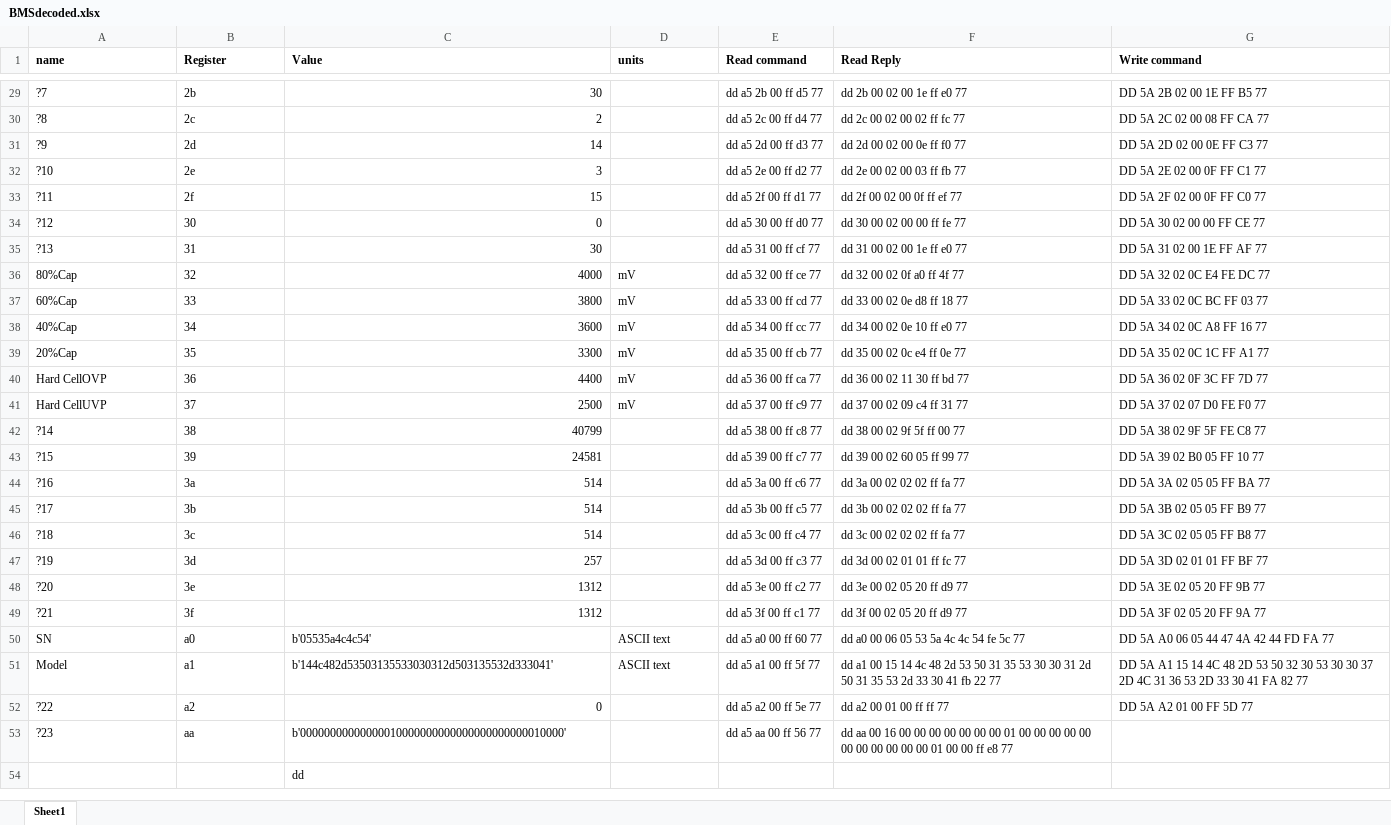
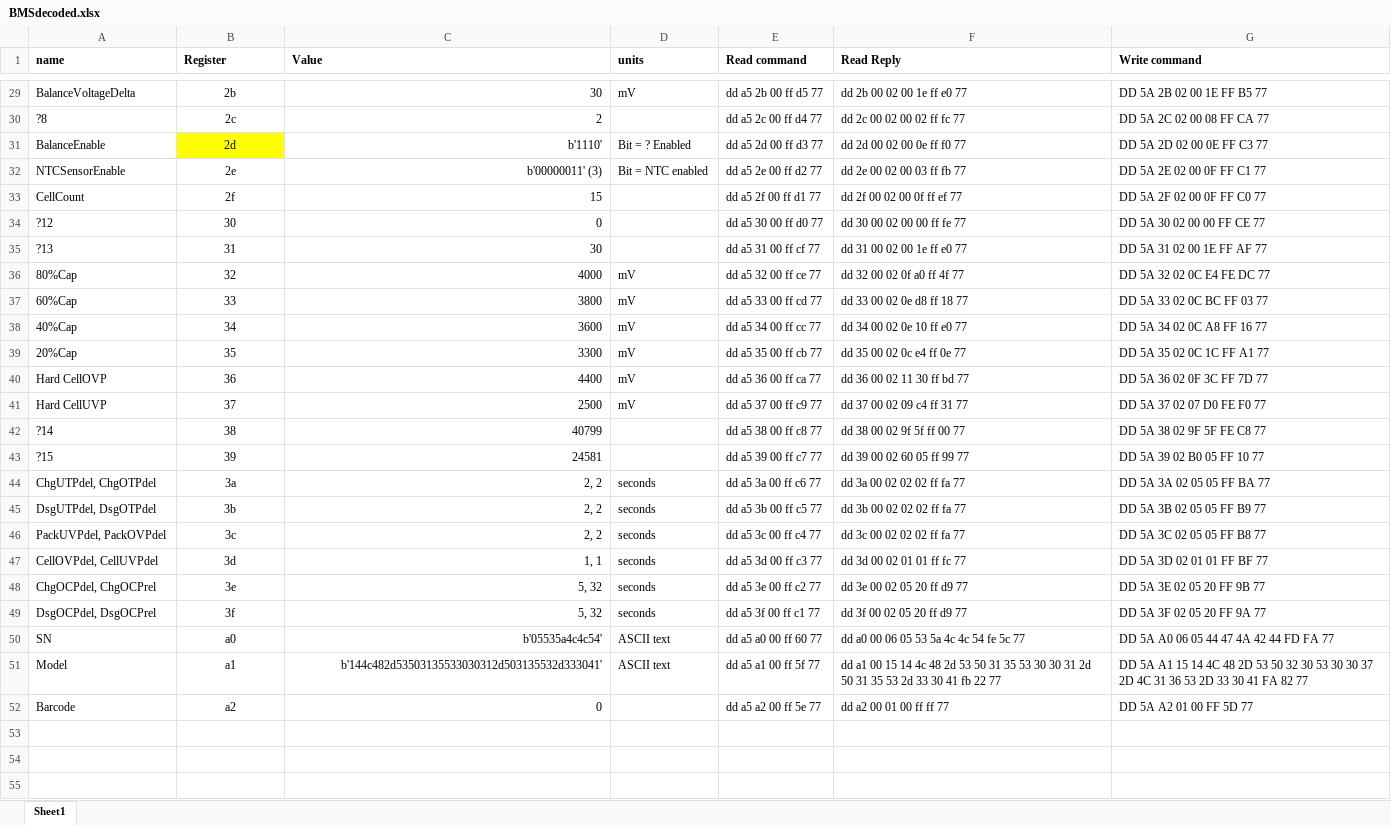
Before and after one commit to simat/BatteryMonitor, an Excel workbook: BMSdecoded.xlsx, sheet Sheet1, drawn as a sheet; only a part is shown, gaps mark what is left out; values as stored, in another font and other column widths than the file's, no borders; the diff covers the shown part only; the diff names each change by its address in the sheet, - before the commit and + after, or states it on an @@ line.

```diff
--- a/BMSdecoded.xlsx (sheet Sheet1)
+++ b/BMSdecoded.xlsx (sheet Sheet1)
-A29 (name): ?7
+A29 (name): BalanceVoltageDelta
-B29:B52 alignment: left
+B29:B52 alignment: center
-D29 (units): (empty)
+D29 (units): mV
-A31 (name): ?9
+A31 (name): BalanceEnable
-B31 fill: none
+B31 fill: #FFFF00
-C31 (Value): 14
+C31 (Value): b'1110'
-D31 (units): (empty)
+D31 (units): Bit = ? Enabled
-A32 (name): ?10
+A32 (name): NTCSensorEnable
-C32 (Value): 3
+C32 (Value): b'00000011' (3)
-D32 (units): (empty)
+D32 (units): Bit = NTC enabled
-A33 (name): ?11
+A33 (name): CellCount
-A44 (name): ?16
+A44 (name): ChgUTPdel, ChgOTPdel
-C44:C46 (Value): 514
+C44:C46 (Value): 2, 2
-D44:D49 (units): (empty)
+D44:D49 (units): seconds
-A45 (name): ?17
+A45 (name): DsgUTPdel, DsgOTPdel
-A46 (name): ?18
+A46 (name): PackUVPdel, PackOVPdel
-A47 (name): ?19
+A47 (name): CellOVPdel, CellUVPdel
-C47 (Value): 257
+C47 (Value): 1, 1
-A48 (name): ?20
+A48 (name): ChgOCPdel, ChgOCPrel
-C48:C49 (Value): 1312
+C48:C49 (Value): 5, 32
-A49 (name): ?21
+A49 (name): DsgOCPdel, DsgOCPrel
-C50:C51 alignment: left
+C50:C51 alignment: right
-A52 (name): ?22
+A52 (name): Barcode
-row 53: ?23 | aa | b'00000000000000010000000000000000000000010000' |  | dd a5 aa 00 ff 56 77 | dd aa 00 16 00 00 00 00 00 00 00 01 00 00 00 00 00 00 00 00 00 00 00 01 00 00 ff e8 77
+row 53: (empty)
-C54 (Value): dd
+C54 (Value): (empty)
+row 55: (empty)
```
Also changed, not shown: 10 added rows, 9 edited cells and cell formats elsewhere in this sheet, 1 other file.
